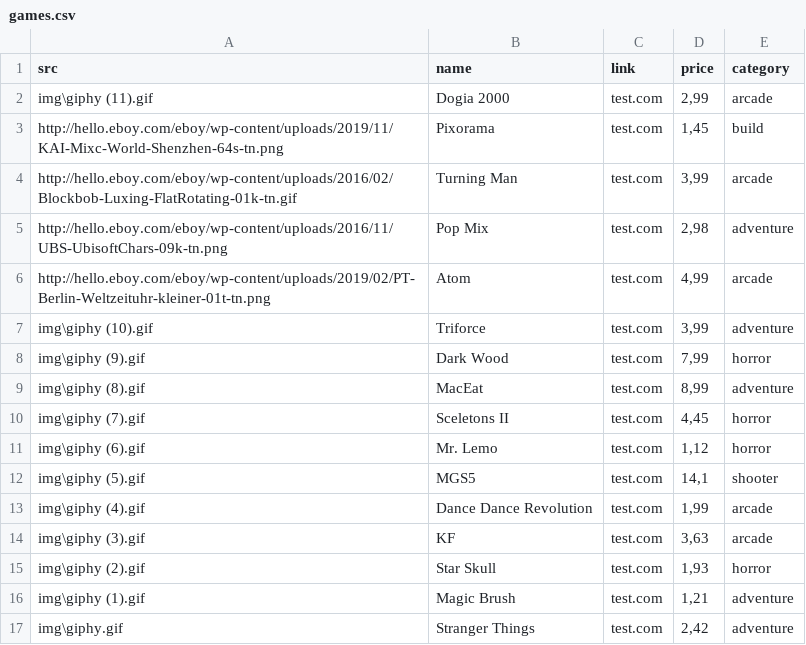
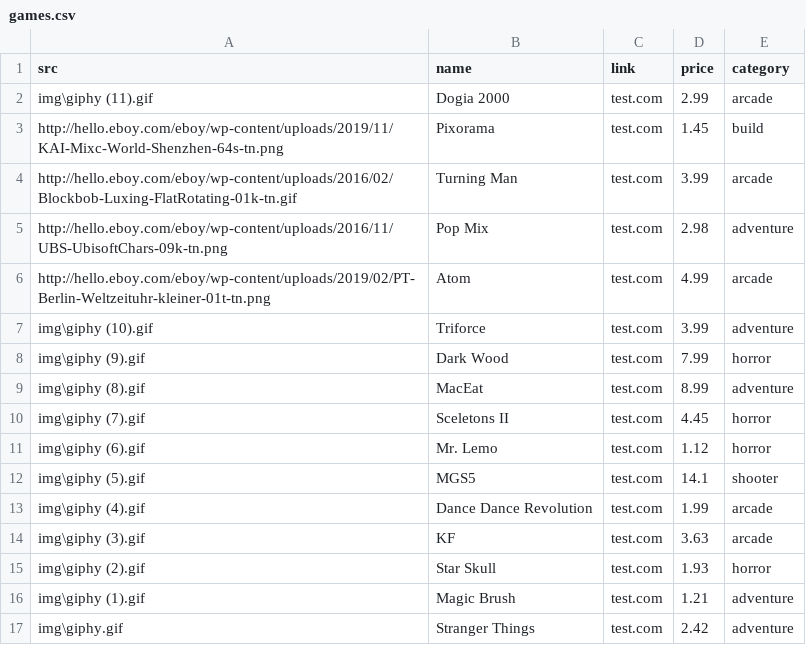
Before and after one commit to immn/PHP-Piscine, a CSV file: rush00/db/games.csv, drawn as a sheet.

```diff
--- a/rush00/db/games.csv
+++ b/rush00/db/games.csv
@@ -1,17 +1,17 @@
 src;name;link;price;category;
-img\giphy (11).gif;Dogia 2000;test.com;2,99;arcade;
-http://hello.eboy.com/eboy/wp-content/uploads/2019/11/KAI-Mixc-World-Shenzhen-64s-tn.png;Pixorama;test.com;1,45;build;
-http://hello.eboy.com/eboy/wp-content/uploads/2016/02/Blockbob-Luxing-FlatRotating-01k-tn.gif;Turning Man;test.com;3,99;arcade;
-http://hello.eboy.com/eboy/wp-content/uploads/2016/11/UBS-UbisoftChars-09k-tn.png;Pop Mix;test.com;2,98;adventure;
-http://hello.eboy.com/eboy/wp-content/uploads/2019/02/PT-Berlin-Weltzeituhr-kleiner-01t-tn.png;Atom;test.com;4,99;arcade;
-img\giphy (10).gif;Triforce;test.com;3,99;adventure;
-img\giphy (9).gif;Dark Wood;test.com;7,99;horror;
-img\giphy (8).gif;MacEat;test.com;8,99;adventure;
-img\giphy (7).gif;Sceletons II;test.com;4,45;horror;
-img\giphy (6).gif;Mr. Lemo;test.com;1,12;horror;
-img\giphy (5).gif;MGS5;test.com;14,1;shooter;
-img\giphy (4).gif;Dance Dance Revolution;test.com;1,99;arcade;
-img\giphy (3).gif;KF;test.com;3,63;arcade;
-img\giphy (2).gif;Star Skull;test.com;1,93;horror;
-img\giphy (1).gif;Magic Brush;test.com;1,21;adventure;
-img\giphy.gif;Stranger Things;test.com;2,42;adventure;
+img\giphy (11).gif;Dogia 2000;test.com;2.99;arcade;
+http://hello.eboy.com/eboy/wp-content/uploads/2019/11/KAI-Mixc-World-Shenzhen-64s-tn.png;Pixorama;test.com;1.45;build;
+http://hello.eboy.com/eboy/wp-content/uploads/2016/02/Blockbob-Luxing-FlatRotating-01k-tn.gif;Turning Man;test.com;3.99;arcade;
+http://hello.eboy.com/eboy/wp-content/uploads/2016/11/UBS-UbisoftChars-09k-tn.png;Pop Mix;test.com;2.98;adventure;
+http://hello.eboy.com/eboy/wp-content/uploads/2019/02/PT-Berlin-Weltzeituhr-kleiner-01t-tn.png;Atom;test.com;4.99;arcade;
+img\giphy (10).gif;Triforce;test.com;3.99;adventure;
+img\giphy (9).gif;Dark Wood;test.com;7.99;horror;
+img\giphy (8).gif;MacEat;test.com;8.99;adventure;
+img\giphy (7).gif;Sceletons II;test.com;4.45;horror;
+img\giphy (6).gif;Mr. Lemo;test.com;1.12;horror;
+img\giphy (5).gif;MGS5;test.com;14.1;shooter;
+img\giphy (4).gif;Dance Dance Revolution;test.com;1.99;arcade;
+img\giphy (3).gif;KF;test.com;3.63;arcade;
+img\giphy (2).gif;Star Skull;test.com;1.93;horror;
+img\giphy (1).gif;Magic Brush;test.com;1.21;adventure;
+img\giphy.gif;Stranger Things;test.com;2.42;adventure;
```
Also changed, not shown: 3 other files.
